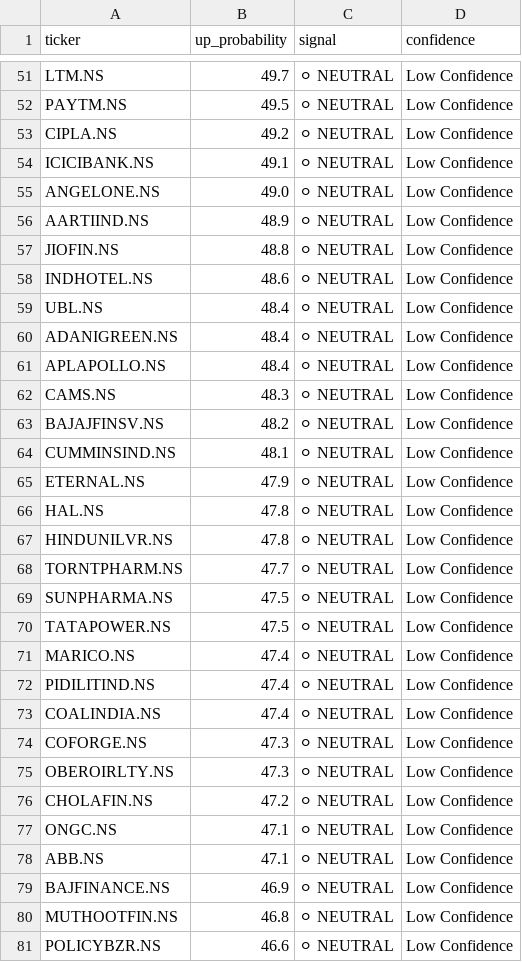
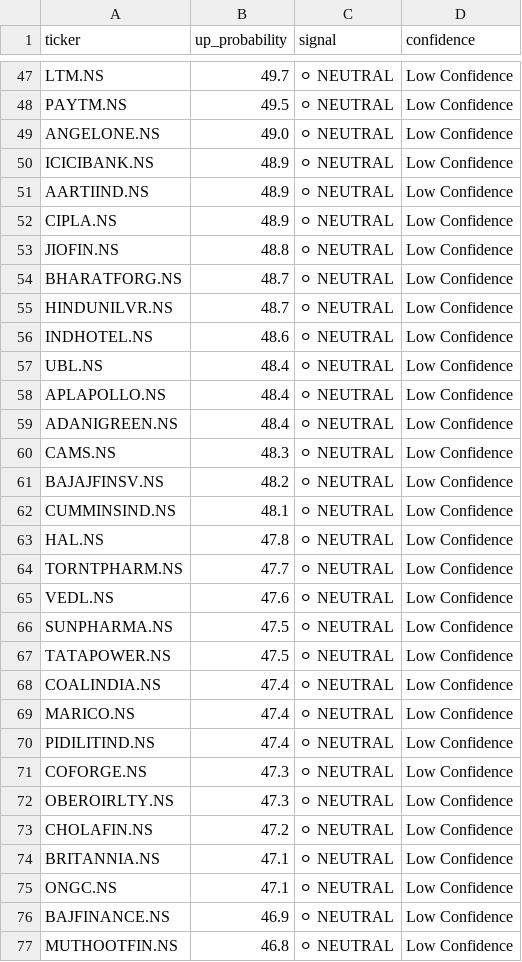
Before and after one commit to NGowthamKumar/Stock_Sentiment, a CSV file: data/xgb_signals.csv, drawn as a sheet; only a part is shown, gaps mark what is left out; the shorter side is filled out with more unchanged rows; the diff covers the shown part only.

```diff
--- a/data/xgb_signals.csv
+++ b/data/xgb_signals.csv
@@ -52,11 +48,13 @@ LTM.NS,49.7,⚪ NEUTRAL,Low Confidence
 PAYTM.NS,49.5,⚪ NEUTRAL,Low Confidence
-CIPLA.NS,49.2,⚪ NEUTRAL,Low Confidence
-ICICIBANK.NS,49.1,⚪ NEUTRAL,Low Confidence
 ANGELONE.NS,49.0,⚪ NEUTRAL,Low Confidence
+ICICIBANK.NS,48.9,⚪ NEUTRAL,Low Confidence
 AARTIIND.NS,48.9,⚪ NEUTRAL,Low Confidence
+CIPLA.NS,48.9,⚪ NEUTRAL,Low Confidence
 JIOFIN.NS,48.8,⚪ NEUTRAL,Low Confidence
+BHARATFORG.NS,48.7,⚪ NEUTRAL,Low Confidence
+HINDUNILVR.NS,48.7,⚪ NEUTRAL,Low Confidence
 INDHOTEL.NS,48.6,⚪ NEUTRAL,Low Confidence
 UBL.NS,48.4,⚪ NEUTRAL,Low Confidence
+APLAPOLLO.NS,48.4,⚪ NEUTRAL,Low Confidence
 ADANIGREEN.NS,48.4,⚪ NEUTRAL,Low Confidence
-APLAPOLLO.NS,48.4,⚪ NEUTRAL,Low Confidence
 CAMS.NS,48.3,⚪ NEUTRAL,Low Confidence
@@ -64,11 +62,10 @@ BAJAJFINSV.NS,48.2,⚪ NEUTRAL,Low Confidence
 CUMMINSIND.NS,48.1,⚪ NEUTRAL,Low Confidence
-ETERNAL.NS,47.9,⚪ NEUTRAL,Low Confidence
 HAL.NS,47.8,⚪ NEUTRAL,Low Confidence
-HINDUNILVR.NS,47.8,⚪ NEUTRAL,Low Confidence
 TORNTPHARM.NS,47.7,⚪ NEUTRAL,Low Confidence
+VEDL.NS,47.6,⚪ NEUTRAL,Low Confidence
 SUNPHARMA.NS,47.5,⚪ NEUTRAL,Low Confidence
 TATAPOWER.NS,47.5,⚪ NEUTRAL,Low Confidence
+COALINDIA.NS,47.4,⚪ NEUTRAL,Low Confidence
 MARICO.NS,47.4,⚪ NEUTRAL,Low Confidence
 PIDILITIND.NS,47.4,⚪ NEUTRAL,Low Confidence
-COALINDIA.NS,47.4,⚪ NEUTRAL,Low Confidence
 COFORGE.NS,47.3,⚪ NEUTRAL,Low Confidence
@@ -76,4 +73,4 @@ OBEROIRLTY.NS,47.3,⚪ NEUTRAL,Low Confidence
 CHOLAFIN.NS,47.2,⚪ NEUTRAL,Low Confidence
+BRITANNIA.NS,47.1,⚪ NEUTRAL,Low Confidence
 ONGC.NS,47.1,⚪ NEUTRAL,Low Confidence
-ABB.NS,47.1,⚪ NEUTRAL,Low Confidence
 BAJFINANCE.NS,46.9,⚪ NEUTRAL,Low Confidence
```
Also changed, not shown: 13 added rows, 16 removed rows, 4 moved rows and 14 edited cells elsewhere in this file, data/ensemble_signals.csv, data/modeling/model_metrics.csv, 10 other files.
